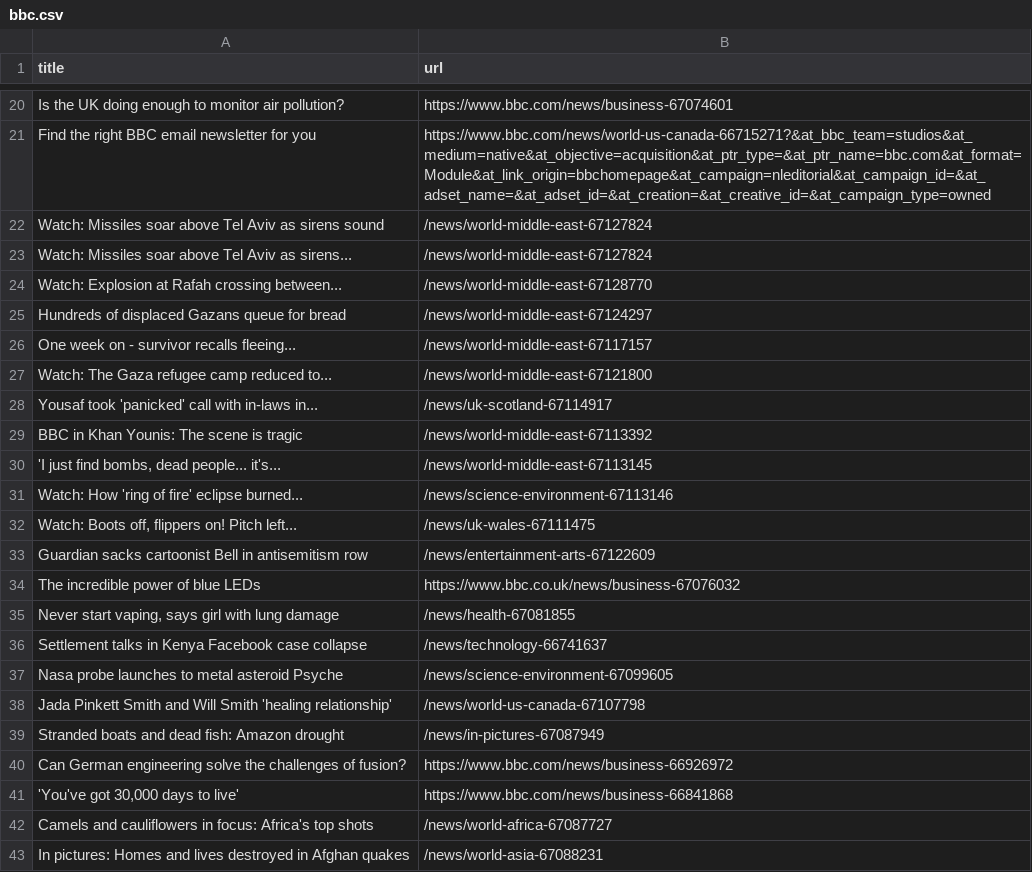
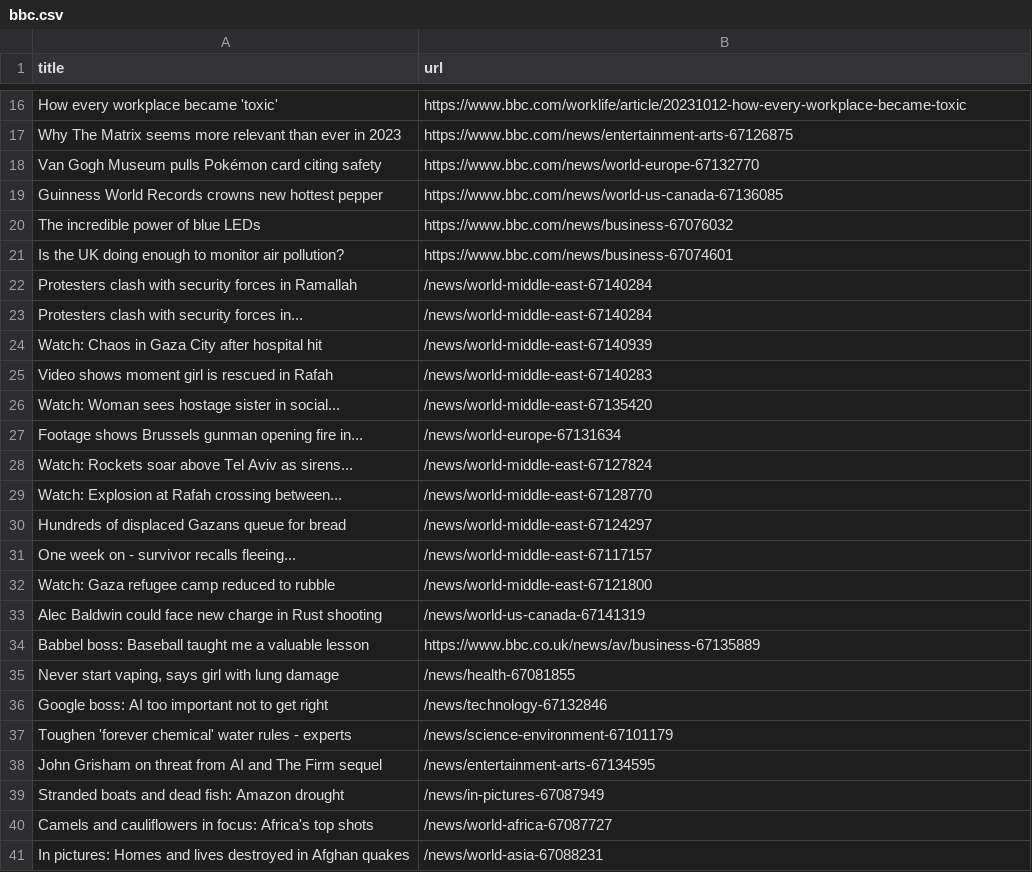
Before and after one commit to miotomita/automatic-scraper-bbc, a CSV file: bbc.csv, drawn as a sheet; only a part is shown, gaps mark what is left out; removed rows and columns are numbered as before the commit, all else as after; the diff covers the shown part only; the diff names each change by its address in the sheet, - before the commit and + after, or states it on an @@ line.

```diff
--- a/bbc.csv
+++ b/bbc.csv
+row 16: How every workplace became 'toxic' | https://www.bbc.com/worklife/article/20231012-how-every-workplace-became-toxic
+row 17: Why The Matrix seems more relevant than ever in 2023 | https://www.bbc.com/news/entertainment-arts-67126875
+row 18: Van Gogh Museum pulls Pokémon card citing safety | https://www.bbc.com/news/world-europe-67132770
+row 19: Guinness World Records crowns new hottest pepper | https://www.bbc.com/news/world-us-canada-67136085
+row 20: The incredible power of blue LEDs | https://www.bbc.com/news/business-67076032
-row 21: Find the right BBC email newsletter for you | https://www.bbc.com/news/world-us-canada-66715271?&at_bbc_team=studios&at_medium=native&at_objective=acquisition&at_ptr_type=&at_ptr_name=bbc.com&at_format=Module&at_link_origin=bbchomepage&at_campaign=nleditorial&at_campaign_id=&at_adset_name=&at_adset_id=&at_creation=&at_creative_id=&at_campaign_type=owned
-row 22: Watch: Missiles soar above Tel Aviv as sirens sound | /news/world-middle-east-67127824
+row 22: Protesters clash with security forces in Ramallah | /news/world-middle-east-67140284
+row 23: Protesters clash with security forces in... | /news/world-middle-east-67140284
+row 24: Watch: Chaos in Gaza City after hospital hit | /news/world-middle-east-67140939
+row 25: Video shows moment girl is rescued in Rafah | /news/world-middle-east-67140283
+row 26: Watch: Woman sees hostage sister in social... | /news/world-middle-east-67135420
+row 27: Footage shows Brussels gunman opening fire in... | /news/world-europe-67131634
-A28 (title): Watch: Missiles soar above…
+A28 (title): Watch: Rockets soar above…
-A32 (title): Watch: The Gaza refugee camp reduced to...
+A32 (title): Watch: Gaza refugee camp reduced to rubble
-row 28: Yousaf took 'panicked' call with in-laws in... | /news/uk-scotland-67114917
-row 29: BBC in Khan Younis: The scene is tragic | /news/world-middle-east-67113392
-row 30: 'I just find bombs, dead people... it's... | /news/world-middle-east-67113145
-row 31: Watch: How 'ring of fire' eclipse burned... | /news/science-environment-67113146
-row 32: Watch: Boots off, flippers on! Pitch left... | /news/uk-wales-67111475
-row 33: Guardian sacks cartoonist Bell in antisemitism row | /news/entertainment-arts-67122609
-row 34: The incredible power of blue LEDs | https://www.bbc.co.uk/news/business-67076032
+row 33: Alec Baldwin could face new charge in Rust shooting | /news/world-us-canada-67141319
+row 34: Babbel boss: Baseball taught me a valuable lesson | https://www.bbc.co.uk/news/av/business-67135889
-row 36: Settlement talks in Kenya Facebook case collapse | /news/technology-66741637
-row 37: Nasa probe launches to metal asteroid Psyche | /news/science-environment-67099605
-row 38: Jada Pinkett Smith and Will Smith 'healing relationship' | /news/world-us-canada-67107798
+row 36: Google boss: AI too important not to get right | /news/technology-67132846
+row 37: Toughen 'forever chemical' water rules - experts | /news/science-environment-67101179
+row 38: John Grisham on threat from AI and The Firm sequel | /news/entertainment-arts-67134595
-row 40: Can German engineering solve the challenges of fusion? | https://www.bbc.com/news/business-66926972
-row 41: 'You've got 30,000 days to live' | https://www.bbc.com/news/business-66841868
```
Also changed, not shown: 13 added rows, 17 removed rows and 1 edited cell elsewhere in this file.
